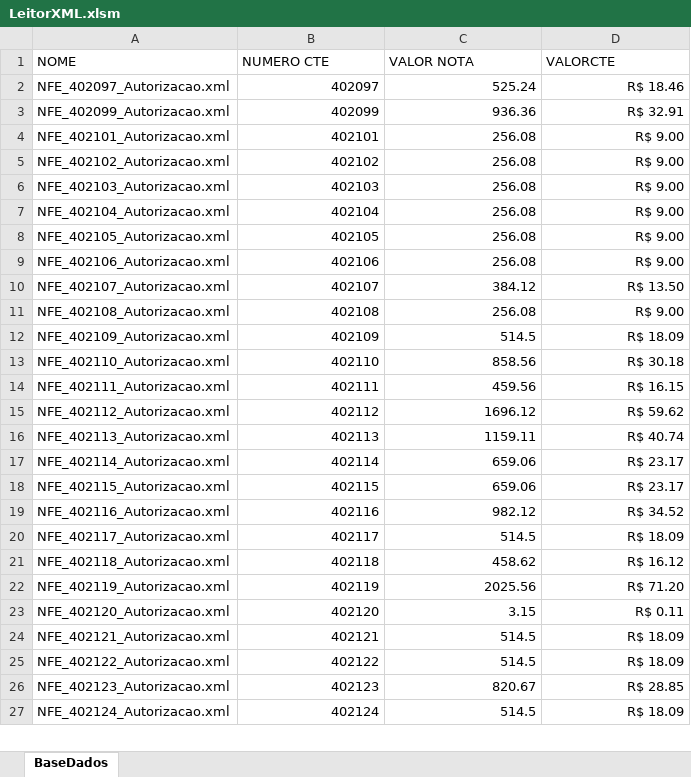
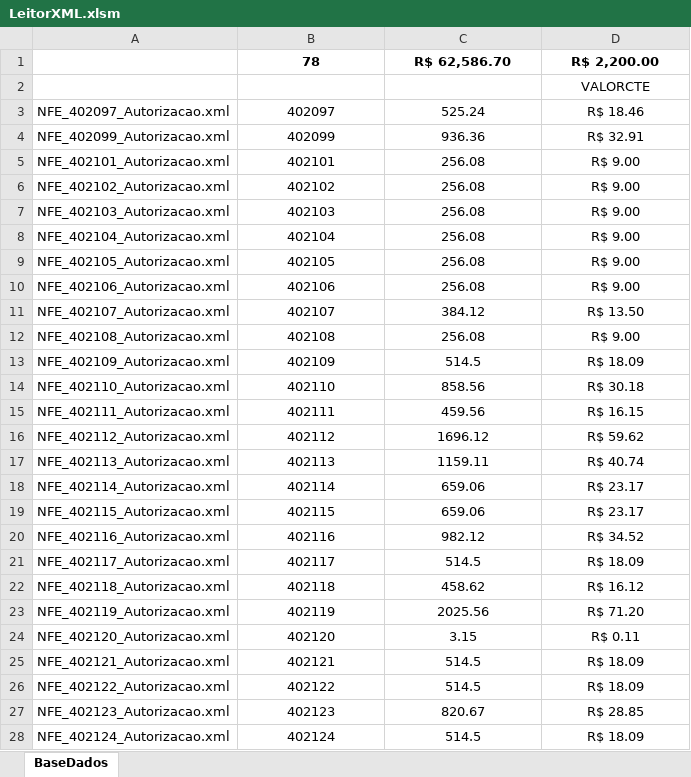
Before and after one commit to sabinosabino/LerXmlVBA, an Excel workbook: LeitorXML.xlsm, sheet BaseDados, drawn as a sheet; only a part is shown; values as stored, in another font and other column widths than the file's, no borders; charts and pictures not drawn; removed rows and columns are numbered as before the commit, all else as after; the diff covers the shown part only; the diff names each change by its address in the sheet, - before the commit and + after, or states it on an @@ line.

Commit message:
Retirando Referencias

```diff
--- a/LeitorXML.xlsm (sheet BaseDados)
+++ b/LeitorXML.xlsm (sheet BaseDados)
-row 1: NOME | NUMERO CTE | VALOR NOTA | VALORCTE
+row 1:  | 78 | R$ 62,586.70 | R$ 2,200.00
+row 2:  |  |  | VALORCTE
-B3:D28 alignment: right
+B3:D28 alignment: center
```
Also changed, not shown: cell formats elsewhere in this sheet, charts or pictures.
